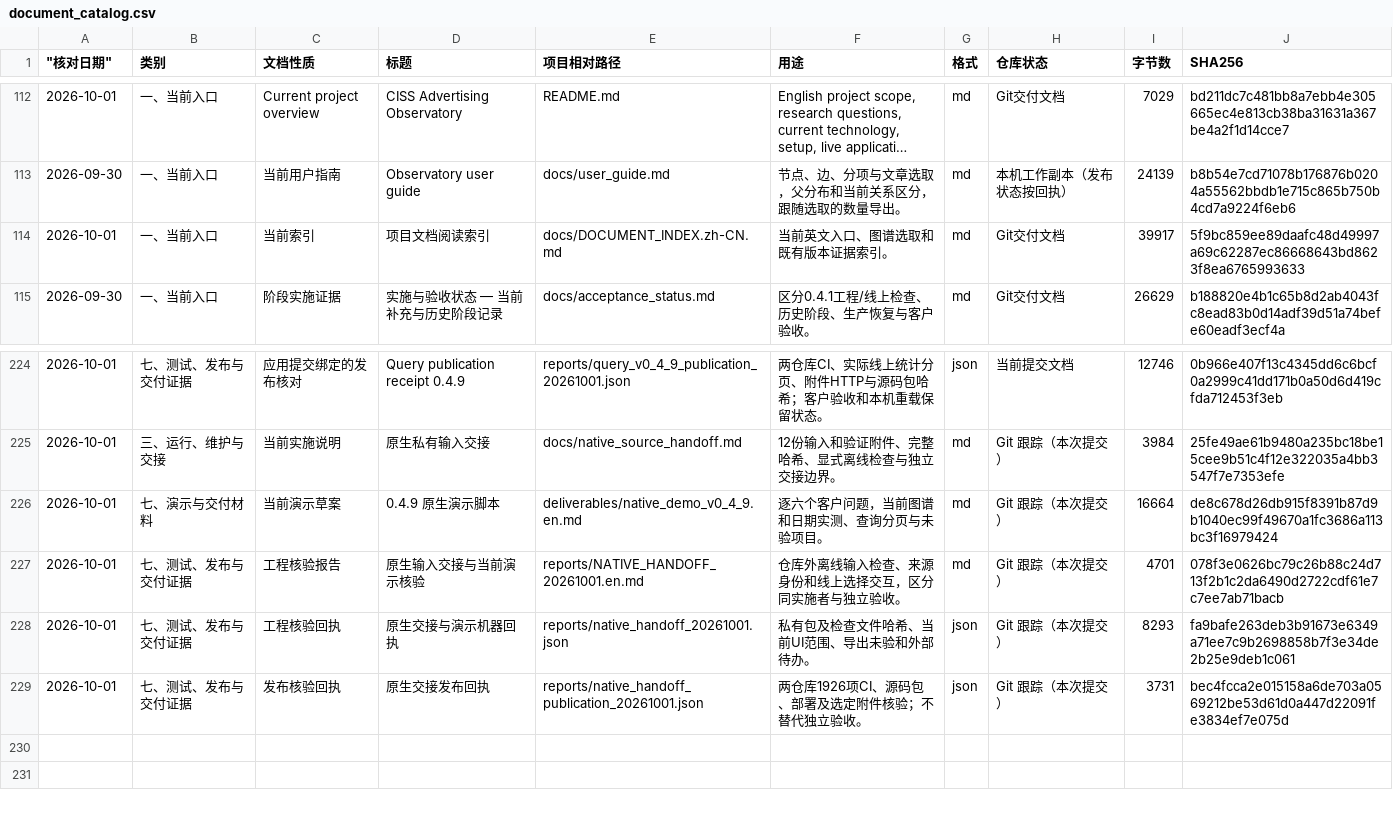
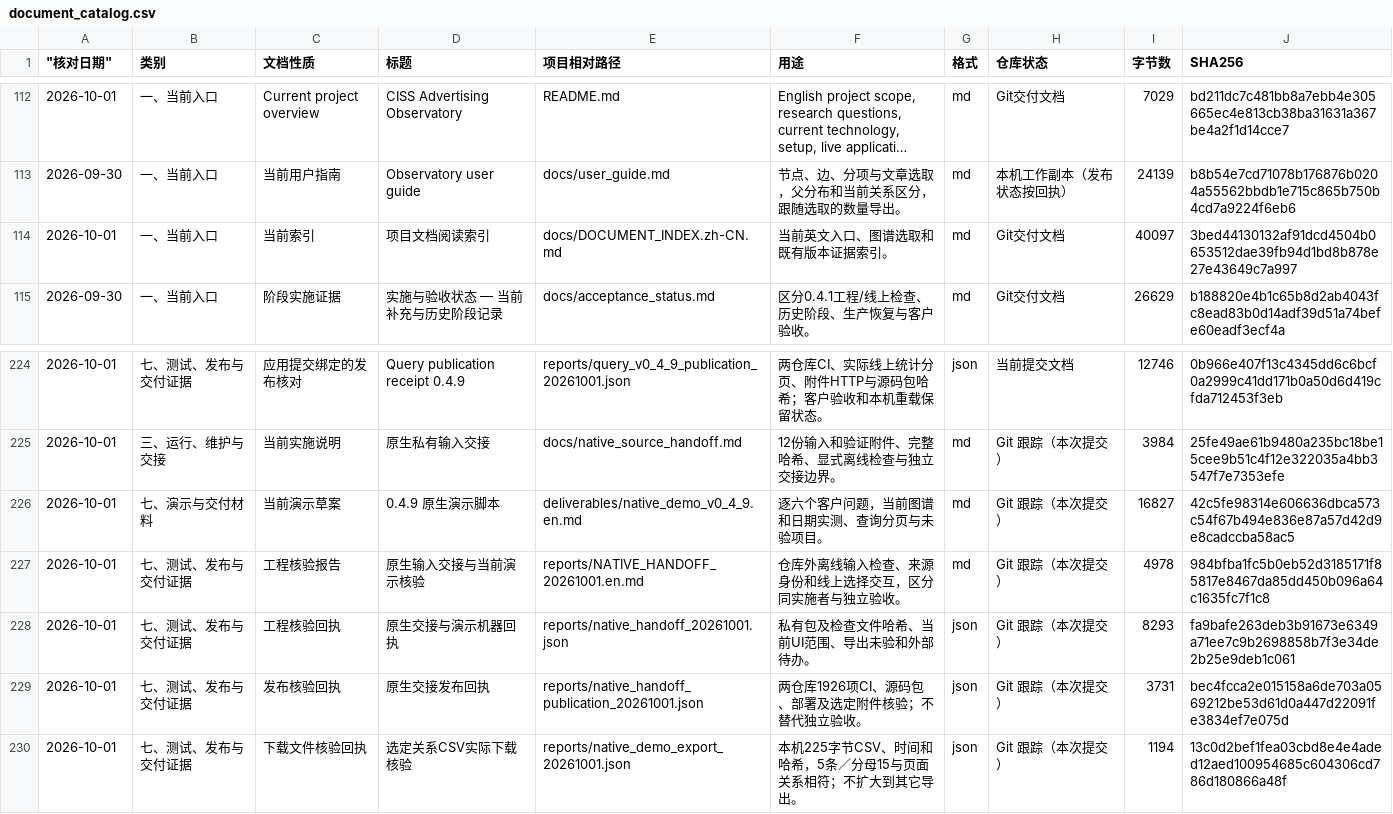
Before and after one commit to yaobc77-ai/ciss-advertising-observatory, a CSV file: docs/document_catalog.csv, drawn as a sheet; only a part is shown, gaps mark what is left out; long unchanged cells end in ….

```diff
--- a/docs/document_catalog.csv
+++ b/docs/document_catalog.csv
@@ -113,3 +113,3 @@
 "2026-09-30","一、当前入口","当前用户指南","Observatory user guide","docs/user_guide.md","节点、边、分项与文章选取，父分布和当前关系区分，跟随选取的数量导出。","md","本机工作副本（发布状态按回执）","24139","b8b54e7cd71078b176876b0204a55562bbdb1e715c865b750b4cd7a9224f6eb6"
-"2026-10-01","一、当前入口","当前索引","项目文档阅读索引","docs/DOCUMENT_INDEX.zh-CN.md","当前英文入口、图谱选取和既有版本证据索引。","md","Git交付文档","39917","5f9bc859ee89daafc48d49997a69c62287ec86668643bd8623f8ea6765993633"
+"2026-10-01","一、当前入口","当前索引","项目文档阅读索引","docs/DOCUMENT_INDEX.zh-CN.md","当前英文入口、图谱选取和既有版本证据索引。","md","Git交付文档","40097","3bed44130132af91dcd4504b0653512dae39fb94d1bd8b878e27e43649c7a997"
 "2026-09-30","一、当前入口","阶段实施证据","实施与验收状态 — 当前补充与历史阶段记录","docs/acceptance_status.md","区分0.4.1工程/线上检查、历史阶段、生产恢复与客户验收。","md","Git交付文档","26629","b188820e4b1c65b8d2ab4043fc8ead83b0d14adf39d51a74befe60eadf3ecf4a"
@@ -225,5 +225,6 @@
 "2026-10-01","三、运行、维护与交接","当前实施说明","原生私有输入交接","docs/native_source_handoff.md","12份输入和验证附件、完整哈希、显式离线检查与独立交接边界。","md","Git 跟踪（本次提交）","3984","25fe49ae61b9480a235bc18be15cee9b51c4f12e322035a4bb3547f7e7353efe"
-"2026-10-01","七、演示与交付材料","当前演示草案","0.4.9 原生演示脚本","deliverables/native_demo_v0_4_9.en.md","逐六个客户问题，当前图谱和日期实测、查询分页与未验项目。","md","Git 跟踪（本次提交）","16664","de8c678d26db915f8391b87d9b1040ec99f49670a1fc3686a113bc3f16979424"
-"2026-10-01","七、测试、发布与交付证据","工程核验报告","原生输入交接与当前演示核验","reports/NATIVE_HANDOFF_20261001.en.md","仓库外离线输入检查、来源身份和线上选择交互，区分同实施者与独立验收。","md","Git 跟踪（本次提交）","4701","078f3e0626bc79c26b88c24d713f2b1c2da6490d2722cdf61e7c7ee7ab71bacb"
+"2026-10-01","七、演示与交付材料","当前演示草案","0.4.9 原生演示脚本","deliverables/native_demo_v0_4_9.en.md","逐六个客户问题，当前图谱和日期实测、查询分页与未验项目。","md","Git 跟踪（本次提交）","16827","42c5fe98314e606636dbca573c54f67b494e836e87a57d42d9e8cadccba58ac5"
+"2026-10-01","七、测试、发布与交付证据","工程核验报告","原生输入交接与当前演示核验","reports/NATIVE_HANDOFF_20261001.en.md","仓库外离线输入检查、来源身份和线上选择交互，区分同实施者与独立验收。","md","Git 跟踪（本次提交）","4978","984bfba1fc5b0eb52d3185171f85817e8467da85dd450b096a64c1635fc7f1c8"
 "2026-10-01","七、测试、发布与交付证据","工程核验回执","原生交接与演示机器回执","reports/native_handoff_20261001.json","私有包及检查文件哈希、当前UI范围、导出未验和外部待办。","json","Git 跟踪（本次提交）","8293","fa9bafe263deb3b91673e6349a71ee7c9b2698858b7f3e34de2b25e9deb1c061"
 "2026-10-01","七、测试、发布与交付证据","发布核验回执","原生交接发布回执","reports/native_handoff_publication_20261001.json","两仓库1926项CI、源码包、部署及选定附件核验；不替代独立验收。","json","Git 跟踪（本次提交）","3731","bec4fcca2e015158a6de703a0569212be53d61d0a447d22091fe3834ef7e075d"
+"2026-10-01","七、测试、发布与交付证据","下载文件核验回执","选定关系CSV实际下载核验","reports/native_demo_export_20261001.json","本机225字节CSV、时间和哈希，5条／分母15与页面关系相符；不扩大到其它导出。","json","Git 跟踪（本次提交）","1194","13c0d2bef1fea03cbd8e4e4aded12aed100954685c604306cd786d180866a48f"
```
Also changed, not shown: 4 other files.
